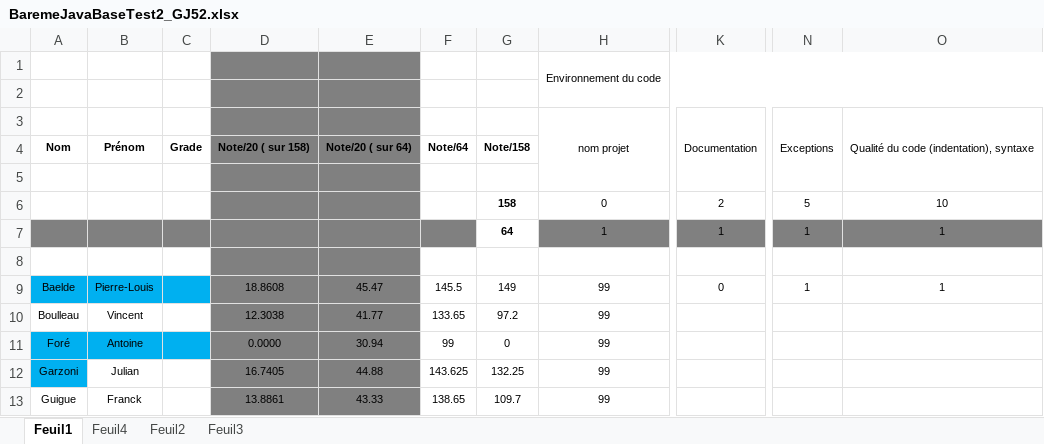
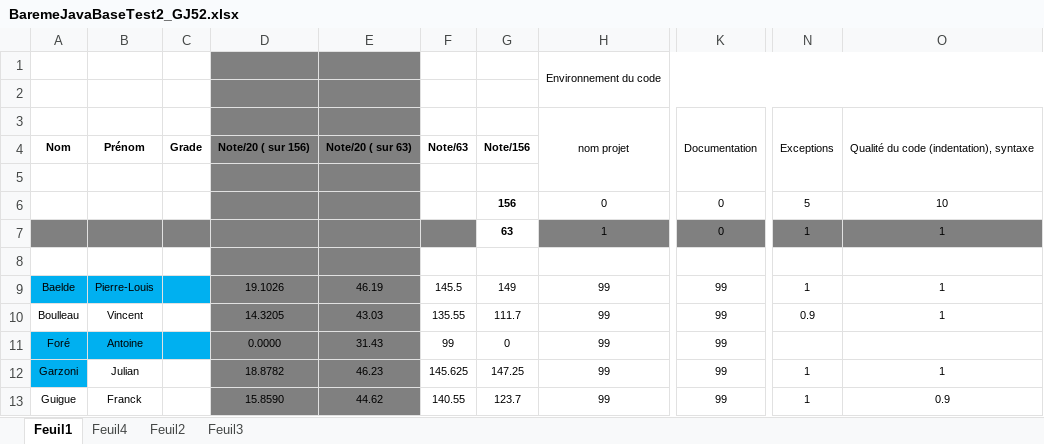
Before and after one commit to chriscerque/RepasPatientGJ52, an Excel workbook: BaremeJavaBaseTest2_GJ52.xlsx, sheet Feuil1, drawn as a sheet; only a part is shown, gaps mark what is left out; values as stored, in another font and other column widths than the file's, no borders; conditional formats not drawn; the diff covers the shown part only; the diff names each change by its address in the sheet, - before the commit and + after, or states it on an @@ line.

```diff
--- a/BaremeJavaBaseTest2_GJ52.xlsx (sheet Feuil1)
+++ b/BaremeJavaBaseTest2_GJ52.xlsx (sheet Feuil1)
-D4: Note/20 ( sur 158)
+D4: Note/20 ( sur 156)
-E4: Note/20 ( sur 64)
+E4: Note/20 ( sur 63)
-F4: Note/64
+F4: Note/63
-G4: Note/158
+G4: Note/156
-G6: 158
+G6: 156
-K6: 2
+K6: 0
-G7: 64
+G7: 63
-K7: 1
+K7: 0
-D9: 18.8608
+D9: 19.1026
-E9: 45.47
+E9: 46.19
-K9: 0
+K9: 99
-D10: 12.3038
+D10: 14.3205
-E10: 41.77
+E10: 43.03
-F10: 133.65
+F10: 135.55
-G10: 97.2
+G10: 111.7
-K10:K13: (empty)
+K10:K13: 99
-N10: (empty)
+N10: 0.9
-O10: (empty)
+O10: 1
-E11: 30.94
+E11: 31.43
-D12: 16.7405
+D12: 18.8782
-E12: 44.88
+E12: 46.23
-F12: 143.625
+F12: 145.625
-G12: 132.25
+G12: 147.25
-N12:N13: (empty)
+N12:N13: 1
-O12: (empty)
+O12: 1
-D13: 13.8861
+D13: 15.8590
-E13: 43.33
+E13: 44.62
-F13: 138.65
+F13: 140.55
-G13: 109.7
+G13: 123.7
-O13: (empty)
+O13: 0.9
```
Also changed, not shown: 137 edited cells elsewhere in this sheet.
